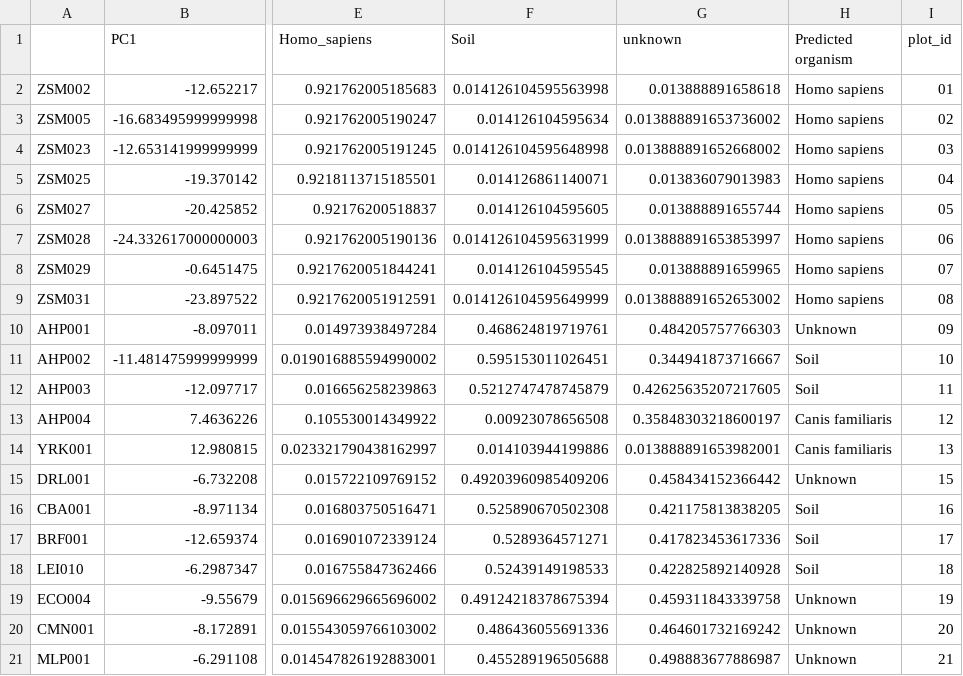
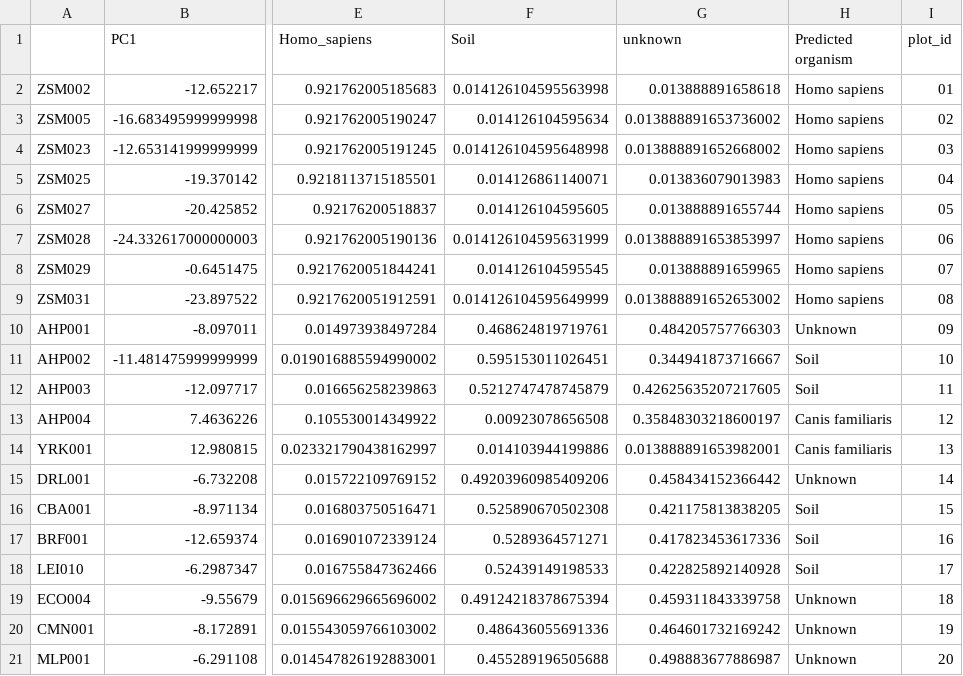
Before and after one commit to maxibor/coproid-article, a CSV file: figures/figure6/sourcepredict_results.csv, drawn as a sheet; only a part is shown, gaps mark what is left out; the diff names each change by its address in the sheet, - before the commit and + after, or states it on an @@ line.

Commit message:
update plot id

```diff
--- a/figures/figure6/sourcepredict_results.csv
+++ b/figures/figure6/sourcepredict_results.csv
-I15 (plot_id): 15
+I15 (plot_id): 14
-I16 (plot_id): 16
+I16 (plot_id): 15
-I17 (plot_id): 17
+I17 (plot_id): 16
-I18 (plot_id): 18
+I18 (plot_id): 17
-I19 (plot_id): 19
+I19 (plot_id): 18
-I20 (plot_id): 20
+I20 (plot_id): 19
-I21 (plot_id): 21
+I21 (plot_id): 20
```
Also changed, not shown: figures/figure7-8/coproid_result_table.csv, 6 other files.
